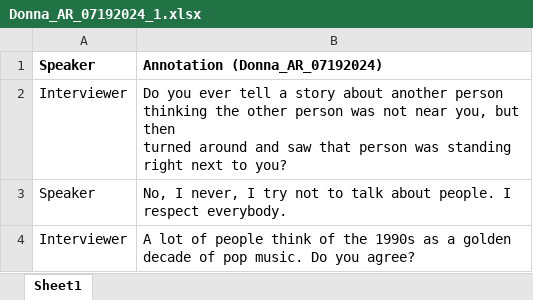
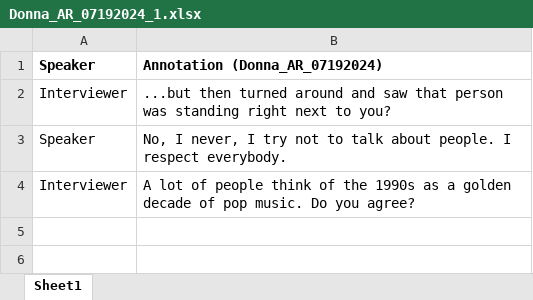
Before and after one commit to wordsmith189/uebercringe, an Excel workbook: av/Donna_AR_07192024_1.xlsx, sheet Sheet1, drawn as a sheet; values as stored, in another font and other column widths than the file's, no borders; ↵ is a line break in a cell; the diff names each change by its address in the sheet, - before the commit and + after, or states it on an @@ line.

```diff
--- a/av/Donna_AR_07192024_1.xlsx (sheet Sheet1)
+++ b/av/Donna_AR_07192024_1.xlsx (sheet Sheet1)
-B2: Do you ever tell a story about another person thinking the other person was not near you, but then ↵ turned…
+B2: ...but then turned…
```
Also changed, not shown: av/Eagle_Pass_NC_06052024_1.xlsx, 6 other files.
